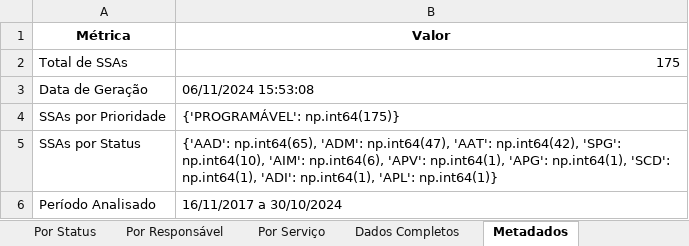
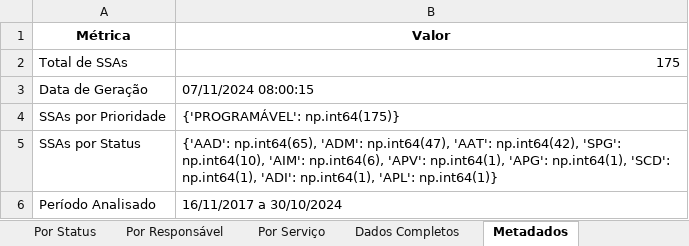
Before and after one commit to mauriciomenon/scrap_sam_rework, an Excel workbook: relatorio_ssas.xlsx, sheet Metadados, drawn as a sheet; values as stored, in another font and other column widths than the file's, no borders; the diff names each change by its address in the sheet, - before the commit and + after, or states it on an @@ line.

```diff
--- a/relatorio_ssas.xlsx (sheet Metadados)
+++ b/relatorio_ssas.xlsx (sheet Metadados)
-B3 (Valor): 06/11/2024 15:53:08
+B3 (Valor): 07/11/2024 08:00:15
```
Also changed, not shown: 2 other files.
